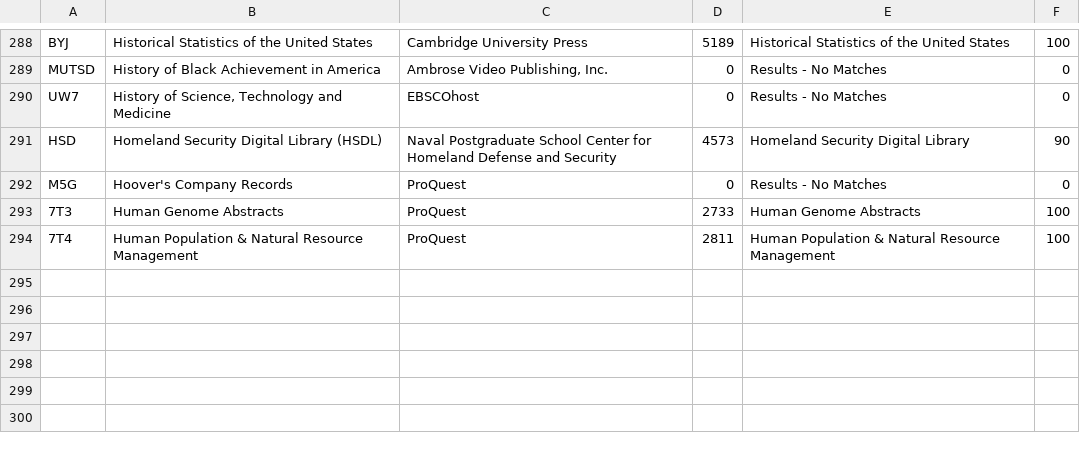
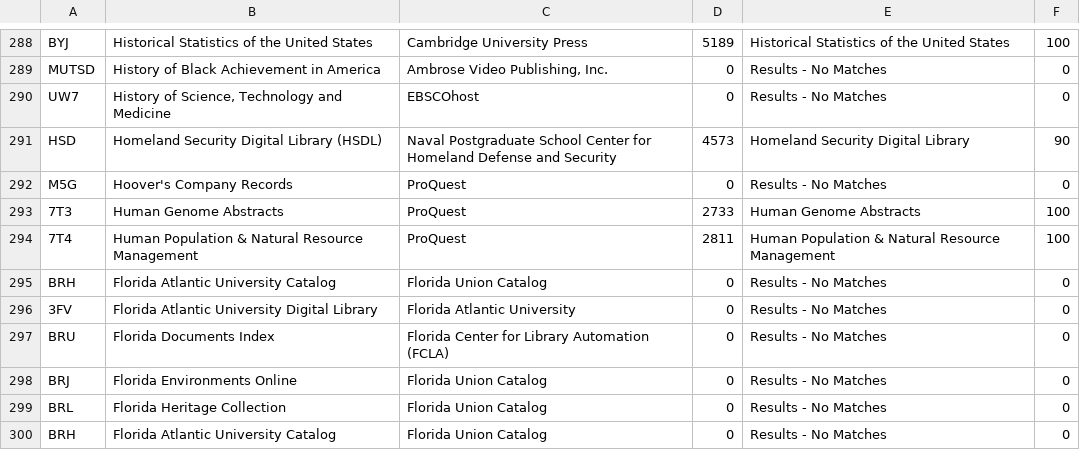
Before and after one commit to EthanDF/EbscoPackageScraper, a CSV file: results.csv, drawn as a sheet; only a part is shown, gaps mark what is left out.

```diff
--- a/results.csv
+++ b/results.csv
@@ -294 +294,7 @@
 "7T4","Human Population & Natural Resource Management","ProQuest","2811","Human Population & Natural Resource Management","100"
+"BRH","Florida Atlantic University Catalog","Florida Union Catalog","0","Results - No Matches","0"
+"3FV","Florida Atlantic University Digital Library","Florida Atlantic University","0","Results - No Matches","0"
+"BRU","Florida Documents Index","Florida Center for Library Automation (FCLA)","0","Results - No Matches","0"
+"BRJ","Florida Environments Online","Florida Union Catalog","0","Results - No Matches","0"
+"BRL","Florida Heritage Collection","Florida Union Catalog","0","Results - No Matches","0"
+"BRH","Florida Atlantic University Catalog","Florida Union Catalog","0","Results - No Matches","0"
```
Also changed, not shown: 1 other file.
